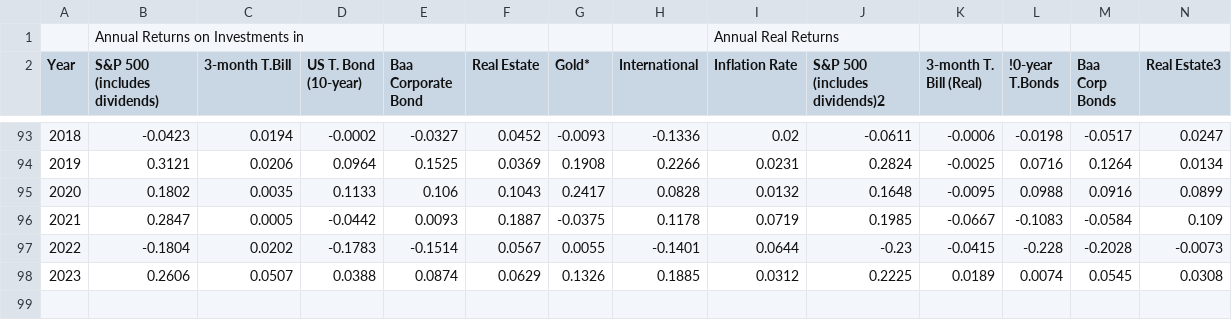
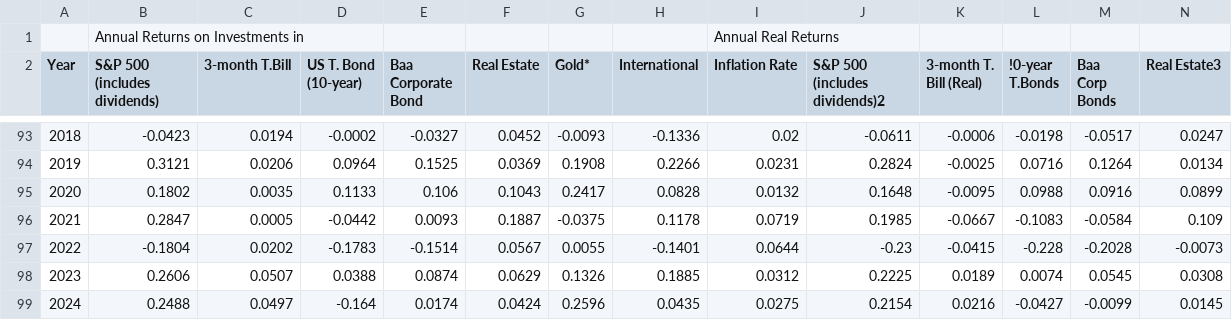
Before and after one commit to katcherw/retirement-simulator, a CSV file: returns.csv, drawn as a sheet; only a part is shown, gaps mark what is left out; rows hold the shown columns only; the diff names each change by its address in the sheet, - before the commit and + after, or states it on an @@ line.

Commit message:
Updated returns for 2024

```diff
--- a/returns.csv
+++ b/returns.csv
+row 99: 2024 | 0.2488 | 0.0497 | -0.164 | 0.0174 | 0.0424 | 0.2596 | 0.0435 | 0.0275 | 0.2154 | 0.0216 | -0.0427 | -0.0099 | 0.0145
```
